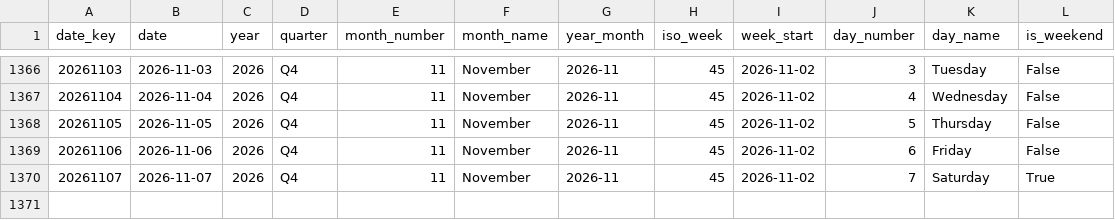
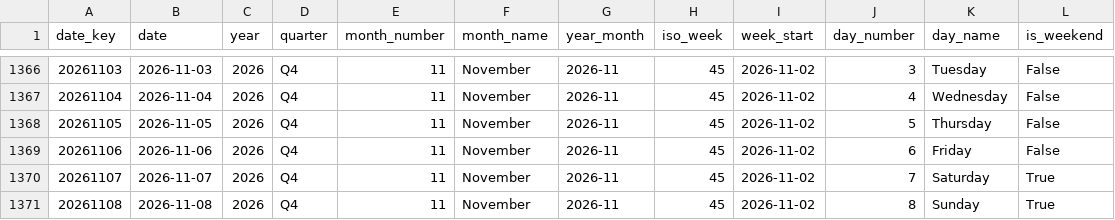
Before and after one commit to italofvaz/european-job-market-analysis, a CSV file: data/processed/dim_date.csv, drawn as a sheet; only a part is shown, gaps mark what is left out; the diff names each change by its address in the sheet, - before the commit and + after, or states it on an @@ line.

```diff
--- a/data/processed/dim_date.csv
+++ b/data/processed/dim_date.csv
+row 1371: 20261108 | 2026-11-08 | 2026 | Q4 | 11 | November | 2026-11 | 45 | 2026-11-02 | 8 | Sunday | True
```
Also changed, not shown: data/logs/collection_runs.csv, data/processed/bridge_job_skills.csv, 11 other files.
